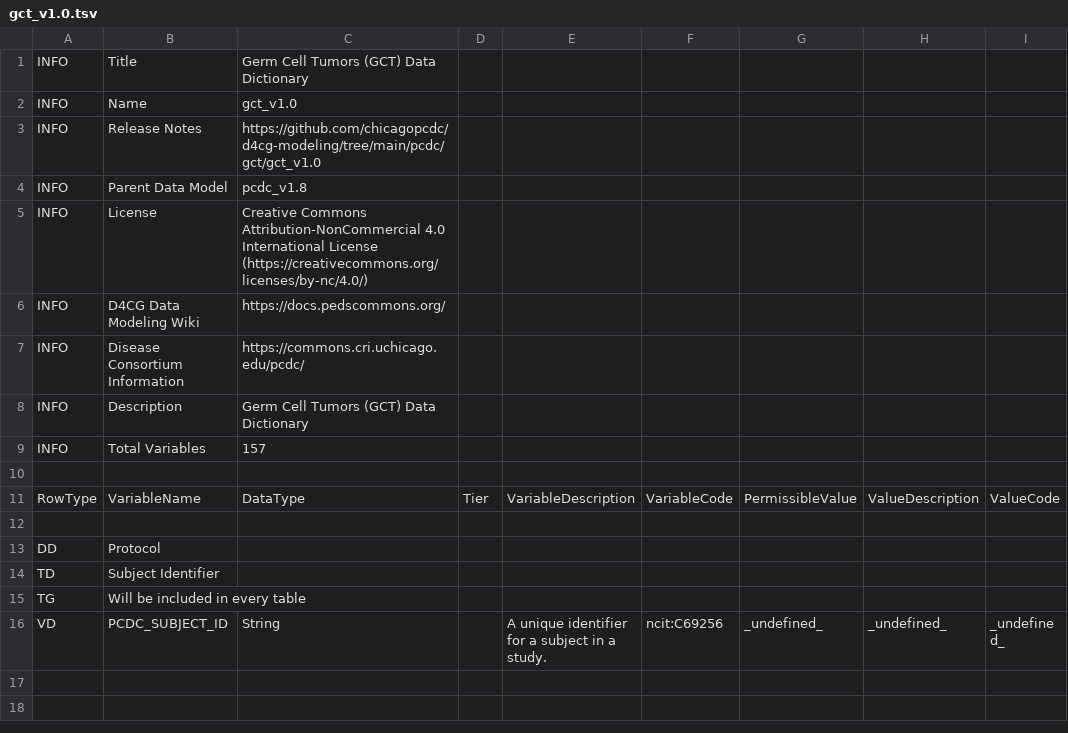
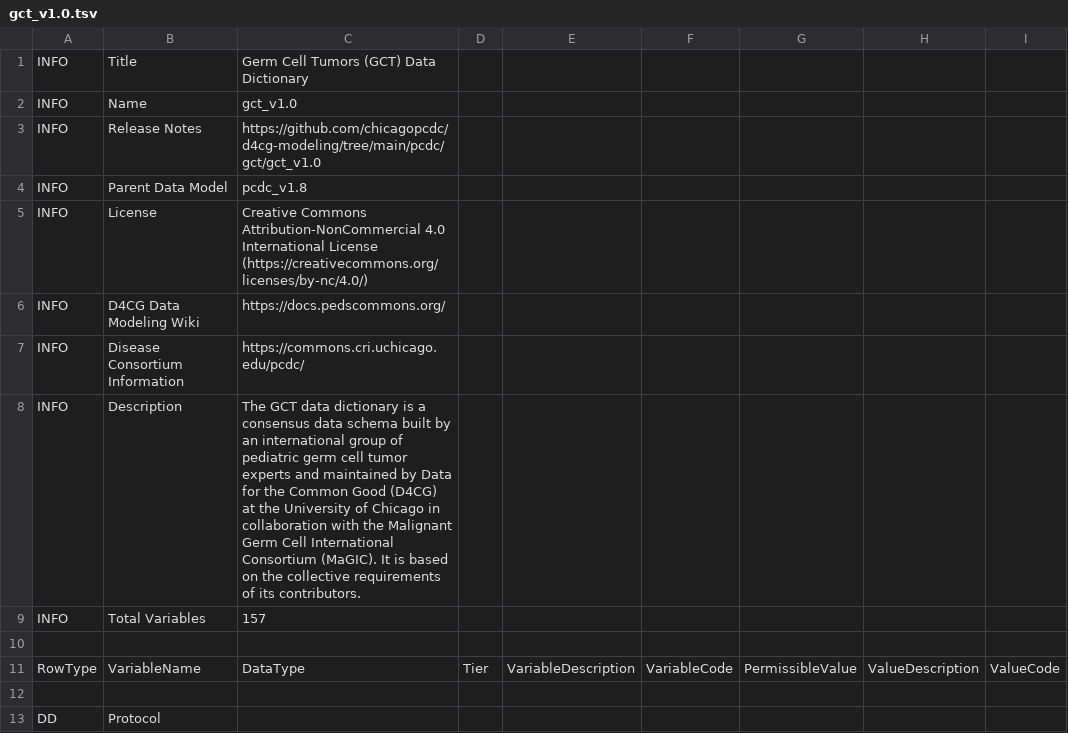
Before and after one commit to chicagopcdc/d4cg-modeling, a TSV file: pcdc/gct/gct_v1.0/gct_v1.0.tsv, drawn as a sheet; only a part is shown; the shorter side is filled out with more unchanged rows; the diff names each change by its address in the sheet, - before the commit and + after, or states it on an @@ line.

```diff
--- a/pcdc/gct/gct_v1.0/gct_v1.0.tsv
+++ b/pcdc/gct/gct_v1.0/gct_v1.0.tsv
-C8: Germ Cell Tumors (GCT) Data Dictionary
+C8: The GCT data dictionary is a consensus data schema built by an international group of pediatric germ cell tumor experts and maintained by Data for the Common Good (D4CG) at the University of Chicago in collaboration with the Malignant Germ Cell International Consortium (MaGIC). It is based on the collective requirements of its contributors.
```
Also changed, not shown: 1 other file.
